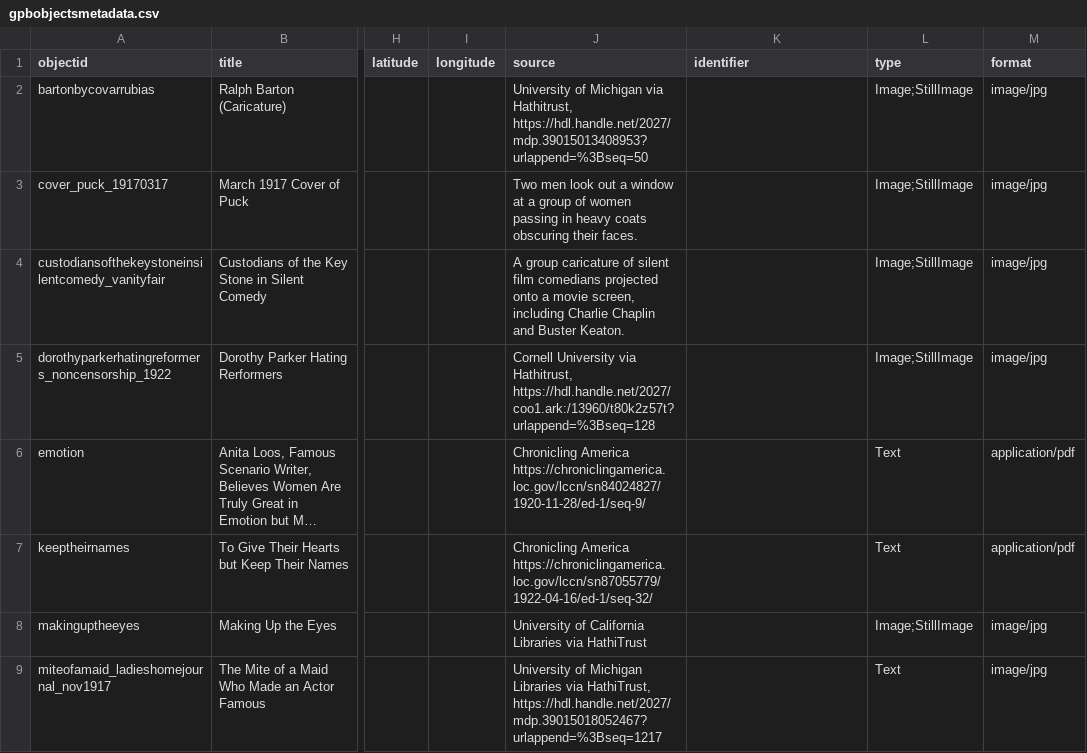
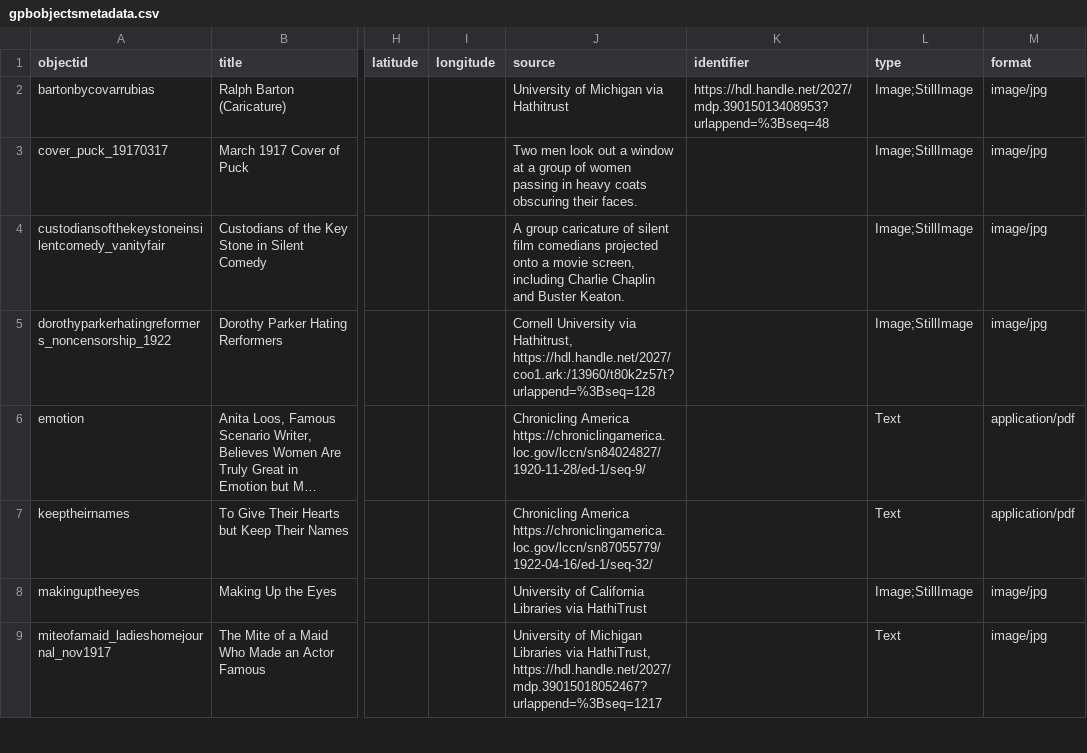
Before and after one commit to dgtracy/gpbobjectstest2, a CSV file: _data/gpbobjectsmetadata.csv, drawn as a sheet; only a part is shown, gaps mark what is left out; long unchanged cells end in …; the diff names each change by its address in the sheet, - before the commit and + after, or states it on an @@ line.

```diff
--- a/_data/gpbobjectsmetadata.csv
+++ b/_data/gpbobjectsmetadata.csv
-J2 (source): …Michigan via Hathitrust, https://hdl.handle.net/2027/mdp.39015013408953?urlappend=%3Bseq=50
+J2 (source): …Michigan via Hathitrust
-K2 (identifier): (empty)
+K2 (identifier): https://hdl.handle.net/2027/mdp.39015013408953?urlappend=%3Bseq=48
```
Also changed, not shown: _data/config-metadata.csv, 1 other file.
